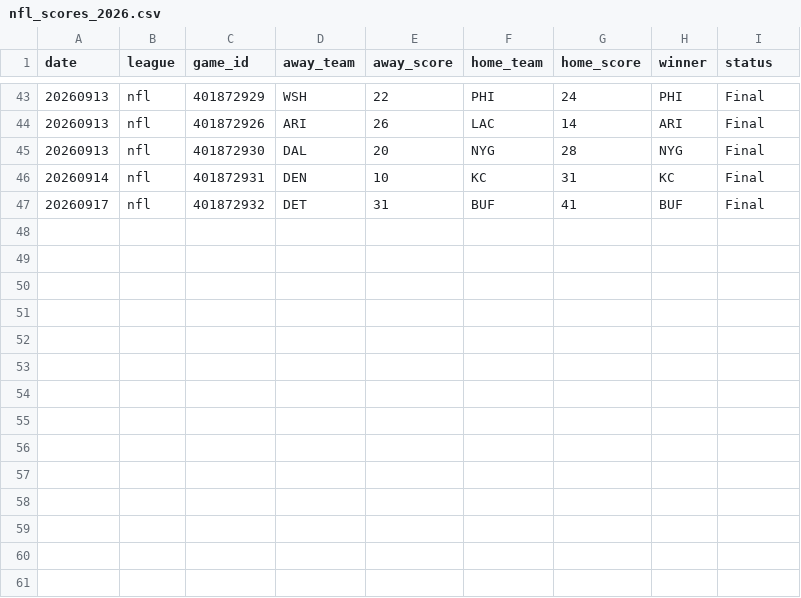
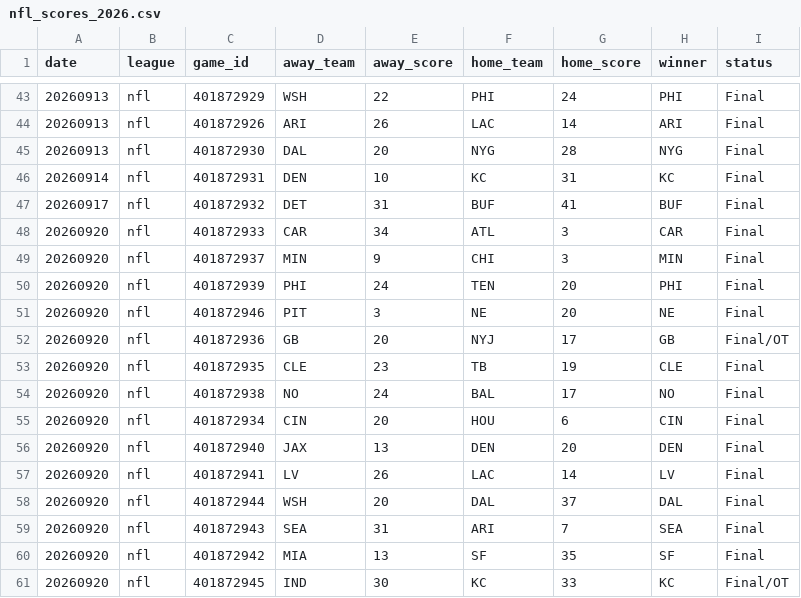
Before and after one commit to AlexJF12/sports-win-index, a CSV file: data/nfl/2026/nfl_scores_2026.csv, drawn as a sheet; only a part is shown, gaps mark what is left out; the diff names each change by its address in the sheet, - before the commit and + after, or states it on an @@ line.

```diff
--- a/data/nfl/2026/nfl_scores_2026.csv
+++ b/data/nfl/2026/nfl_scores_2026.csv
+row 48: 20260920 | nfl | 401872933 | CAR | 34 | ATL | 3 | CAR | Final
+row 49: 20260920 | nfl | 401872937 | MIN | 9 | CHI | 3 | MIN | Final
+row 50: 20260920 | nfl | 401872939 | PHI | 24 | TEN | 20 | PHI | Final
+row 51: 20260920 | nfl | 401872946 | PIT | 3 | NE | 20 | NE | Final
+row 52: 20260920 | nfl | 401872936 | GB | 20 | NYJ | 17 | GB | Final/OT
+row 53: 20260920 | nfl | 401872935 | CLE | 23 | TB | 19 | CLE | Final
+row 54: 20260920 | nfl | 401872938 | NO | 24 | BAL | 17 | NO | Final
+row 55: 20260920 | nfl | 401872934 | CIN | 20 | HOU | 6 | CIN | Final
+row 56: 20260920 | nfl | 401872940 | JAX | 13 | DEN | 20 | DEN | Final
+row 57: 20260920 | nfl | 401872941 | LV | 26 | LAC | 14 | LV | Final
+row 58: 20260920 | nfl | 401872944 | WSH | 20 | DAL | 37 | DAL | Final
+row 59: 20260920 | nfl | 401872943 | SEA | 31 | ARI | 7 | SEA | Final
+row 60: 20260920 | nfl | 401872942 | MIA | 13 | SF | 35 | SF | Final
+row 61: 20260920 | nfl | 401872945 | IND | 30 | KC | 33 | KC | Final/OT
```
Also changed, not shown: data/mlb/2026/mlb_scores_2026.csv, 8 other files.
